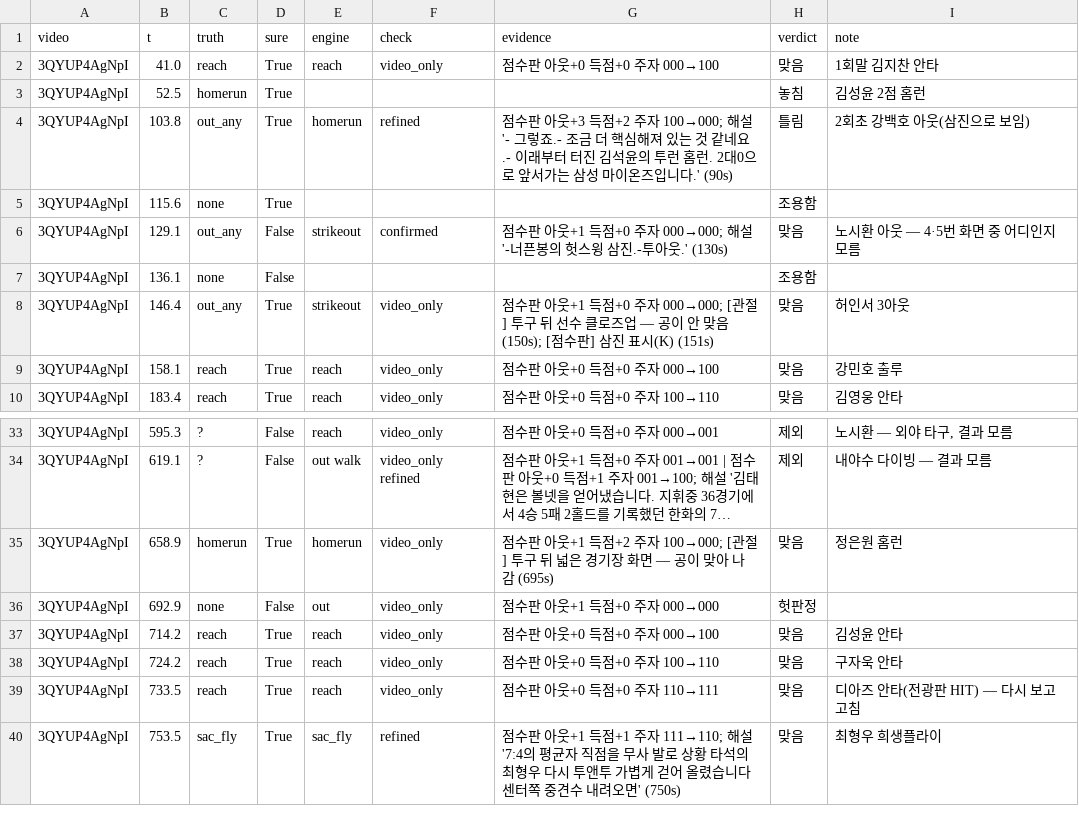
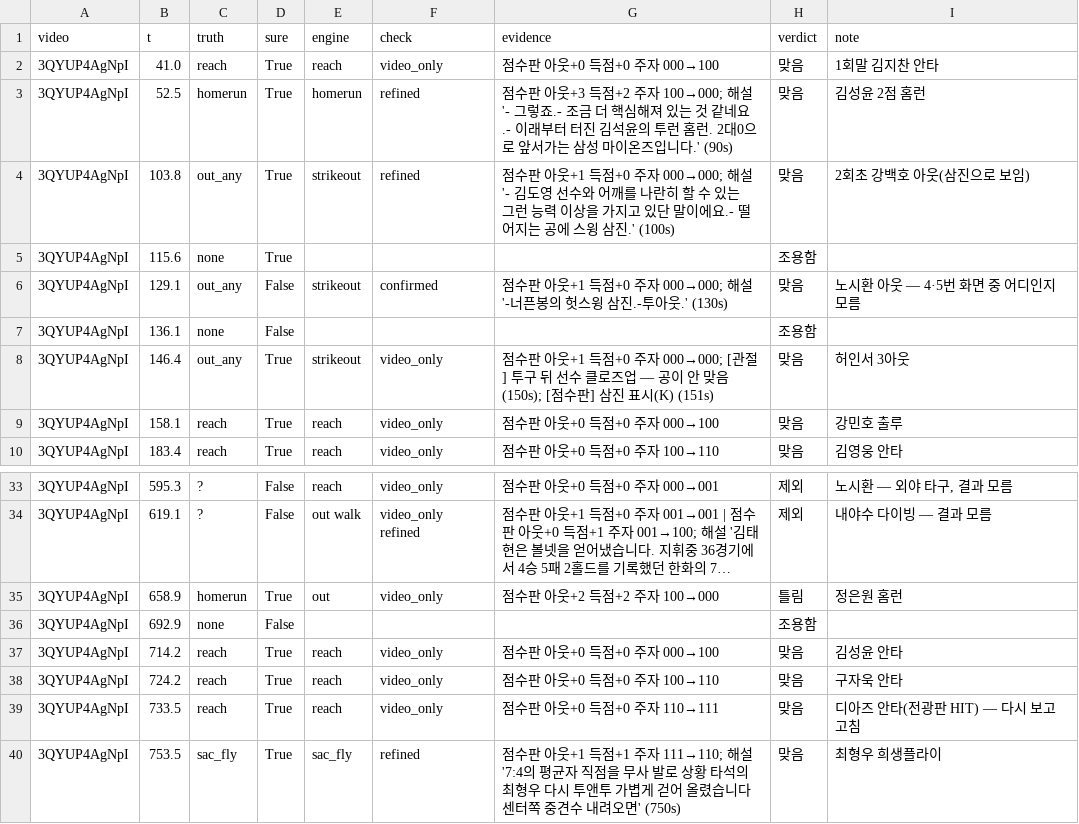
Before and after one commit to Inje-Capstone/capstone-AI, a CSV file: data/game_eval/plays.csv, drawn as a sheet; only a part is shown, gaps mark what is left out; long unchanged cells end in …; the diff names each change by its address in the sheet, - before the commit and + after, or states it on an @@ line.

```diff
--- a/data/game_eval/plays.csv
+++ b/data/game_eval/plays.csv
-E3 (engine): (empty)
+E3 (engine): homerun
-F3 (check): (empty)
+F3 (check): refined
-G3 (evidence): (empty)
+G3 (evidence): 점수판 아웃+3 득점+2 주자 100→000; 해설 '- 그렇죠.- 조금 더 핵심해져 있는 것 같네요.- 이래부터 터진 김석윤의 투런 홈런. 2대0으로 앞서가는 삼성 마이온즈입니다.' (90s)
-H3 (verdict): 놓침
+H3 (verdict): 맞음
-E4 (engine): homerun
+E4 (engine): strikeout
-G4 (evidence): …판 아웃+3 득점+2 주자 100→000; 해설 '- 그렇죠.- 조금 더 핵심해져 있는 것 같네요.- 이래부터 터진 김석윤의 투런 홈런. 2대0으로 앞서가는 삼성 마이온즈입니다.' (90s)
+G4 (evidence): …판 아웃+1 득점+0 주자 000→000; 해설 '- 김도영 선수와 어깨를 나란히 할 수 있는 그런 능력 이상을 가지고 있단 말이에요.- 떨어지는 공에 스윙 삼진.' (100s)
-H4 (verdict): 틀림
+H4 (verdict): 맞음
-E35 (engine): homerun
+E35 (engine): out
-G35 (evidence): 점수판 아웃+1 득점+2 주자 100→000; [관절] 투구 뒤 넓은 경기장 화면 — 공이 맞아 나감 (695s)
+G35 (evidence): 점수판 아웃+2 득점+2 주자 100→000
-H35 (verdict): 맞음
+H35 (verdict): 틀림
-E36 (engine): out
+E36 (engine): (empty)
-F36 (check): video_only
+F36 (check): (empty)
-G36 (evidence): 점수판 아웃+1 득점+0 주자 000→000
+G36 (evidence): (empty)
-H36 (verdict): 헛판정
+H36 (verdict): 조용함
```
Also changed, not shown: data/game_eval/heldout/plays.csv, 6 other files.
